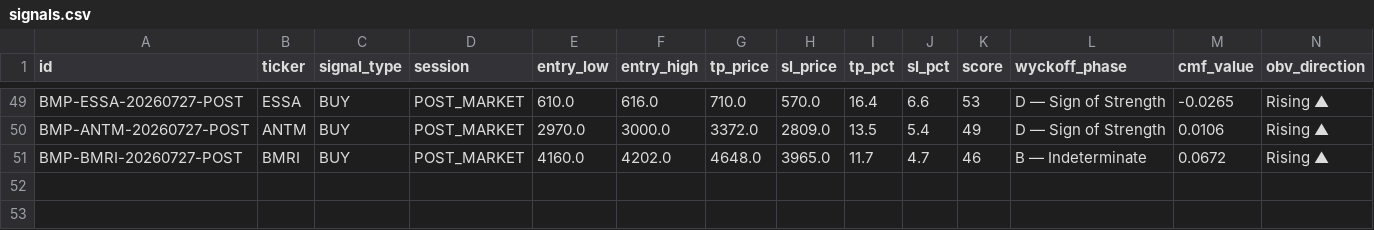
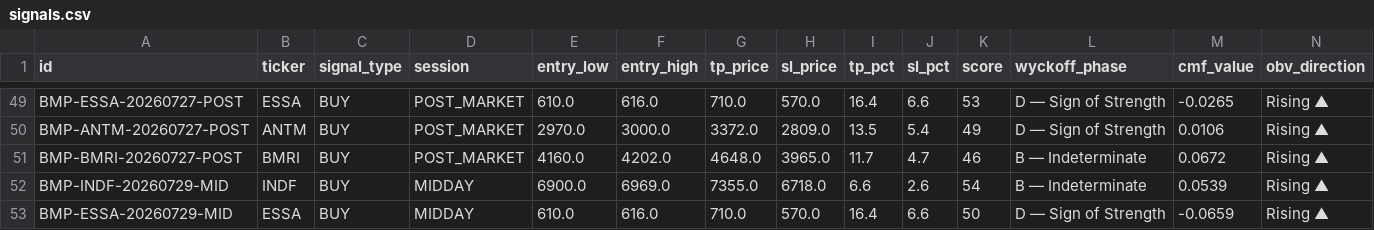
Before and after one commit to aryarifki/bandarmology-signalsFork, a CSV file: data/signals.csv, drawn as a sheet; only a part is shown, gaps mark what is left out; rows hold the shown columns only; the diff names each change by its address in the sheet, - before the commit and + after, or states it on an @@ line.

Commit message:
signals MIDDAY 2026-07-29 08:09 UTC

```diff
--- a/data/signals.csv
+++ b/data/signals.csv
+row 52: BMP-INDF-20260729-MID | INDF | BUY | MIDDAY | 6900.0 | 6969.0 | 7355.0 | 6718.0 | 6.6 | 2.6 | 54 | B — Indeterminate | 0.0539 | Rising ▲
+row 53: BMP-ESSA-20260729-MID | ESSA | BUY | MIDDAY | 610.0 | 616.0 | 710.0 | 570.0 | 16.4 | 6.6 | 50 | D — Sign of Strength | -0.0659 | Rising ▲
```
